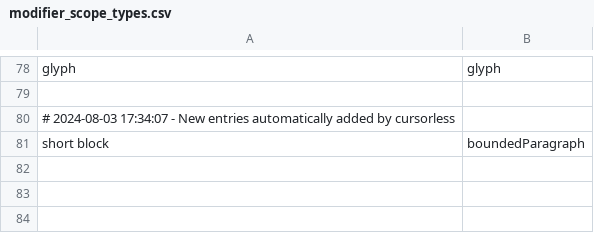
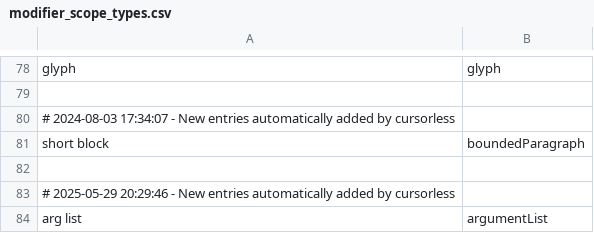
Before and after one commit to wolfmanstout/cursorless-settings, a CSV file: modifier_scope_types.csv, drawn as a sheet; only a part is shown, gaps mark what is left out.

Commit message:
Updated Cursorless.

```diff
--- a/modifier_scope_types.csv
+++ b/modifier_scope_types.csv
@@ -81 +81,4 @@ glyph, glyph
 short block, boundedParagraph
+
+# 2025-05-29 20:29:46 - New entries automatically added by cursorless
+arg list, argumentList
```
